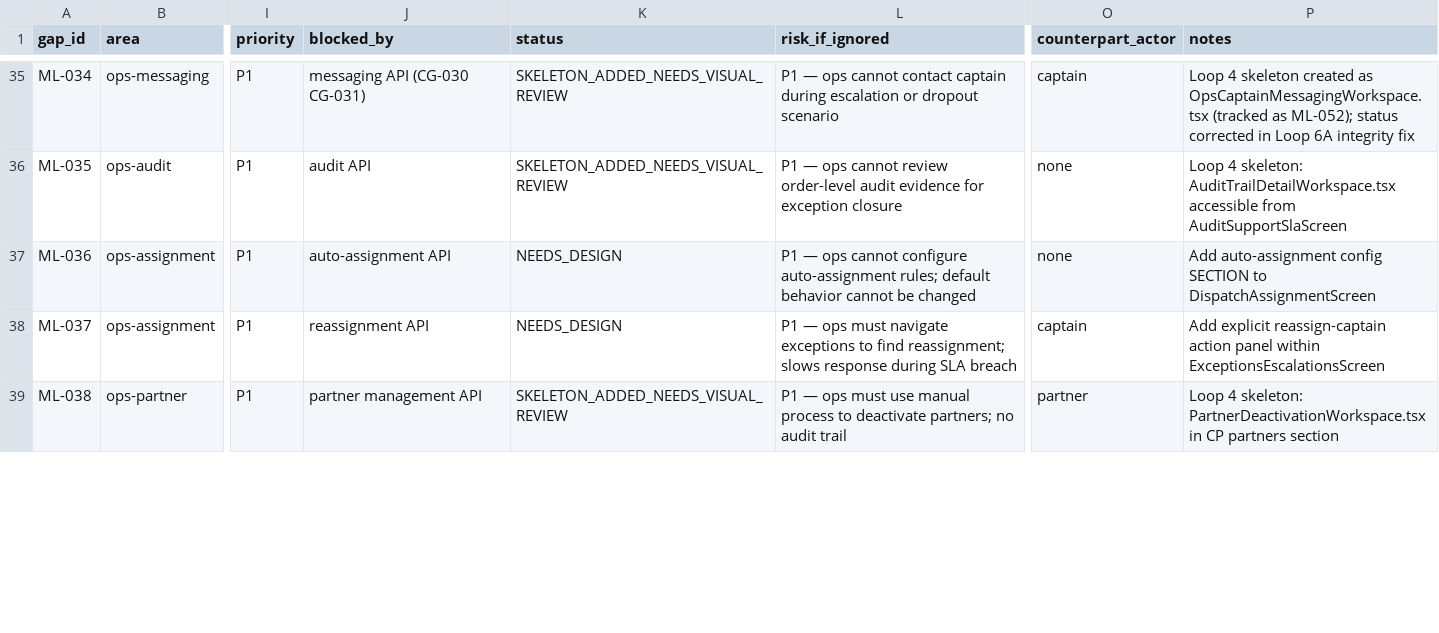
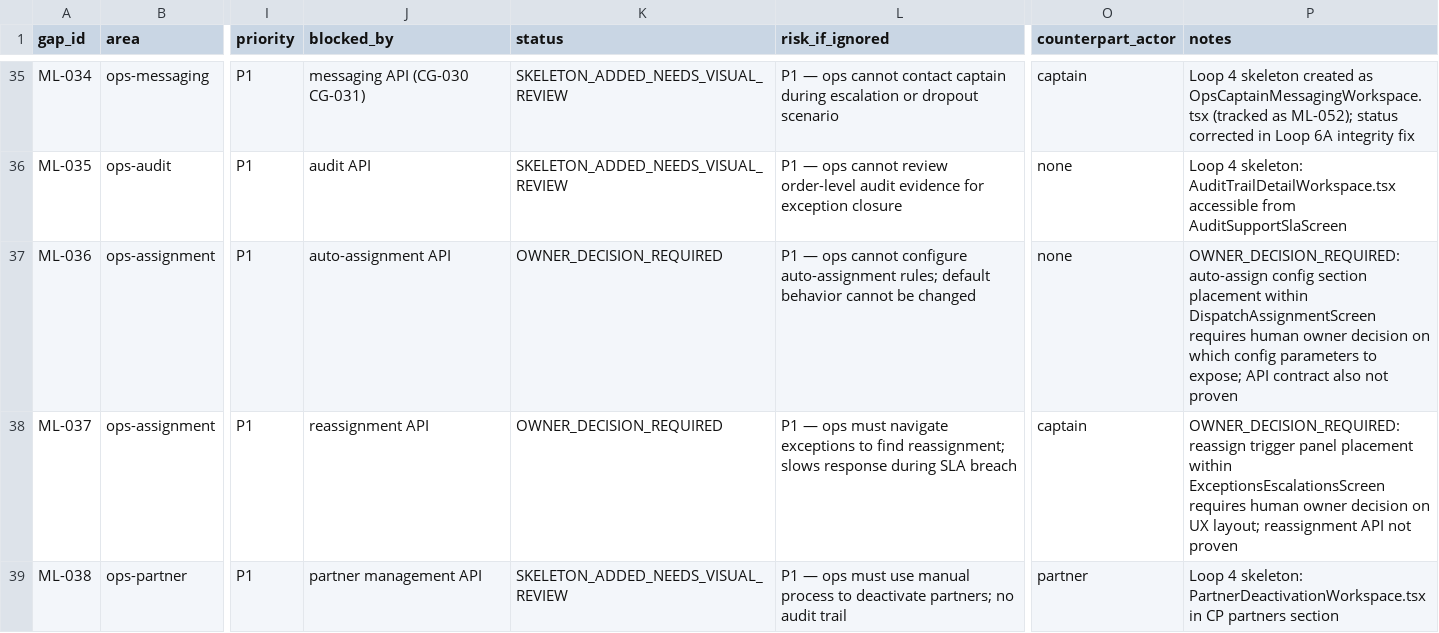
Before and after one commit to bthwani2-boop/bthwani-suite, a CSV file: dsh/docs/closure/DSH_MISSING_LOGIC_AND_UI_GAPS.csv, drawn as a sheet; only a part is shown, gaps mark what is left out; the diff covers the shown part only; the diff names each change by its address in the sheet, - before the commit and + after, or states it on an @@ line.

```diff
--- a/dsh/docs/closure/DSH_MISSING_LOGIC_AND_UI_GAPS.csv
+++ b/dsh/docs/closure/DSH_MISSING_LOGIC_AND_UI_GAPS.csv
-K37:K38 (status): NEEDS_DESIGN
+K37:K38 (status): OWNER_DECISION_REQUIRED
-P37 (notes): Add auto-assignment config SECTION to DispatchAssignmentScreen
+P37 (notes): OWNER_DECISION_REQUIRED: auto-assign config section placement within DispatchAssignmentScreen requires human owner decision on which config parameters to expose; API contract also not proven
-P38 (notes): Add explicit reassign-captain action panel within ExceptionsEscalationsScreen
+P38 (notes): OWNER_DECISION_REQUIRED: reassign trigger panel placement within ExceptionsEscalationsScreen requires human owner decision on UX layout; reassignment API not proven
```
Also changed, not shown: 36 edited cells elsewhere in this file, 45 other files.
